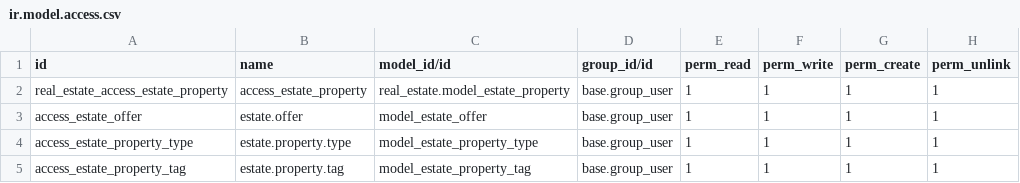
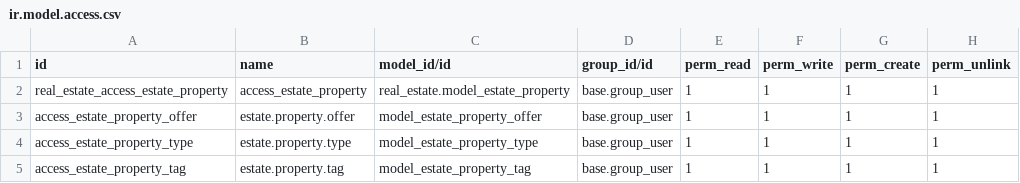
Before and after one commit to countsrl/curso_odoo, a CSV file: odoo/addons/real_estate/security/ir.model.access.csv, drawn as a sheet.

Commit message:
creación del model estate_property_offer.py, se reagrupo del EstateProperty, organización del código.

```diff
--- a/odoo/addons/real_estate/security/ir.model.access.csv
+++ b/odoo/addons/real_estate/security/ir.model.access.csv
@@ -2,3 +2,3 @@ id,name,model_id/id,group_id/id,perm_read,perm_write,perm_create,perm_unlink
 real_estate_access_estate_property,access_estate_property,real_estate.model_estate_property,base.group_user,1,1,1,1
-access_estate_offer,estate.offer,model_estate_offer,base.group_user,1,1,1,1
+access_estate_property_offer,estate.property.offer,model_estate_property_offer,base.group_user,1,1,1,1
 access_estate_property_type,estate.property.type,model_estate_property_type,base.group_user,1,1,1,1
```
Also changed, not shown: 6 other files.
